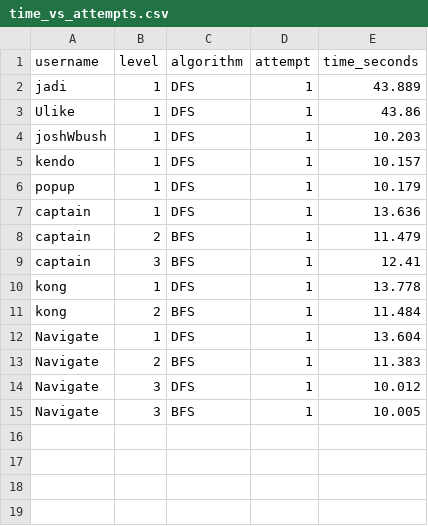
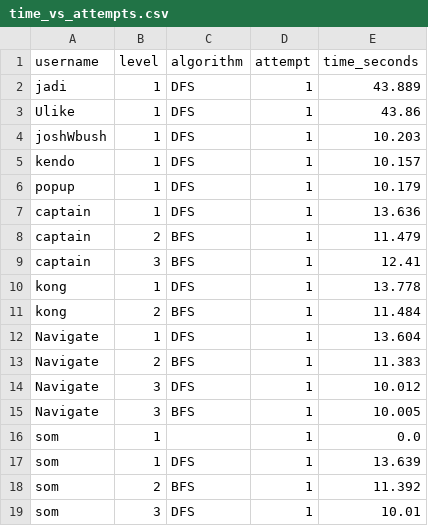
Before and after one commit to NapatzZ/nav-card, a CSV file: statistics/visualization/time_vs_attempts.csv, drawn as a sheet.

```diff
--- a/statistics/visualization/time_vs_attempts.csv
+++ b/statistics/visualization/time_vs_attempts.csv
@@ -15 +15,5 @@ Navigate,3,DFS,1,10.012
 Navigate,3,BFS,1,10.005
+som,1,,1,0.0
+som,1,DFS,1,13.639
+som,2,BFS,1,11.392
+som,3,DFS,1,10.01
```
Also changed, not shown: data/levels.csv, statistics/completion/completion_data.csv, 6 other files.
